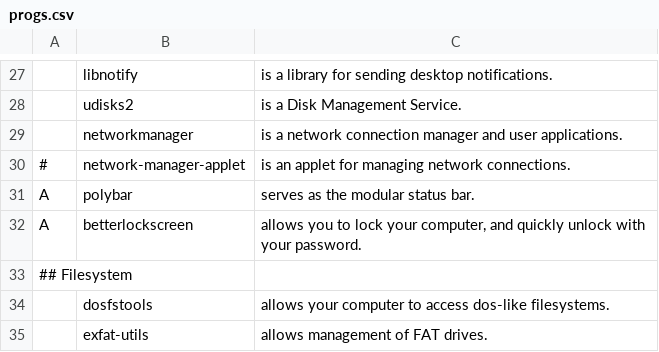
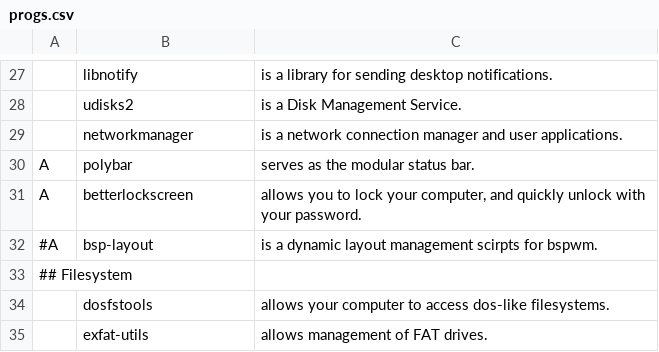
Before and after one commit to suiljex/dotfiles, a CSV file: .dotfiles/progs.csv, drawn as a sheet; only a part is shown, gaps mark what is left out.

```diff
--- a/.dotfiles/progs.csv
+++ b/.dotfiles/progs.csv
@@ -29,5 +29,5 @@
 ,networkmanager,"is a network connection manager and user applications."
-#,network-manager-applet,"is an applet for managing network connections."
 A,polybar,"serves as the modular status bar."
 A,betterlockscreen,"allows you to lock your computer, and quickly unlock with your password."
+#A,bsp-layout,"is a dynamic layout management scirpts for bspwm."
 ## Filesystem
```
